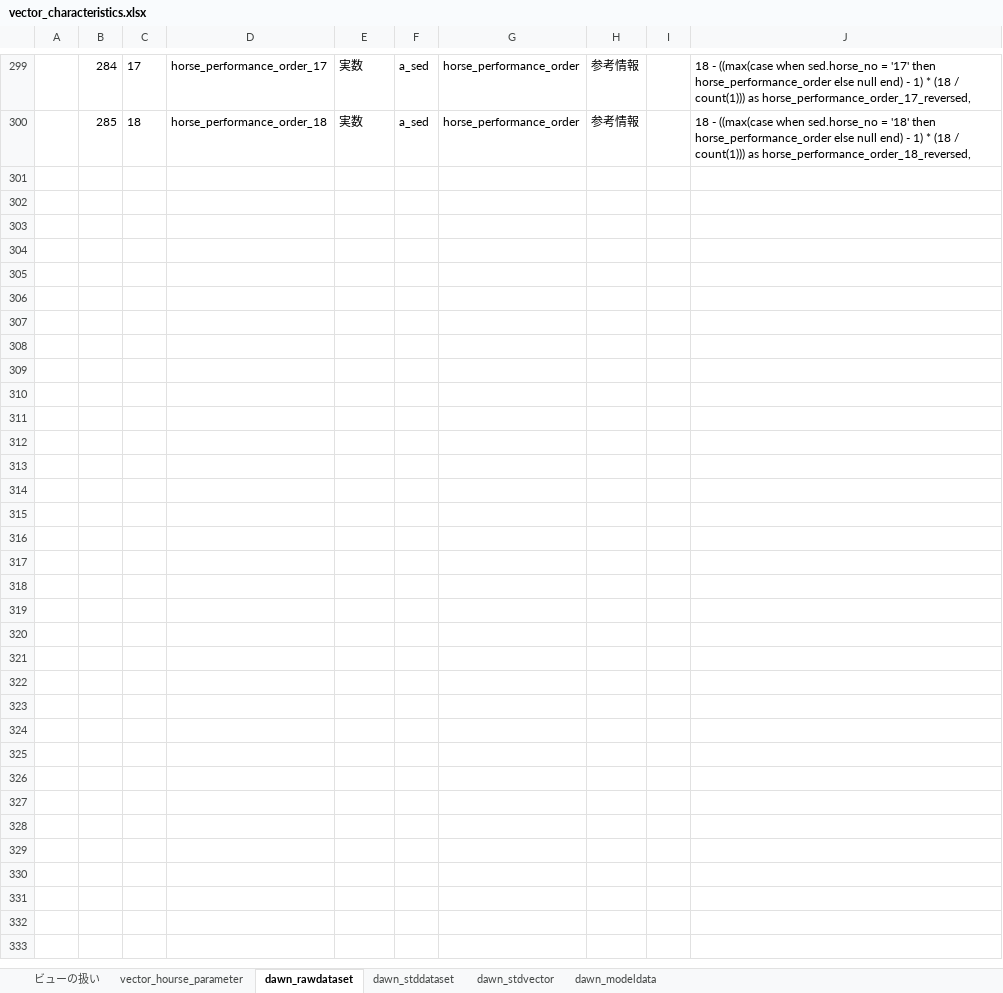
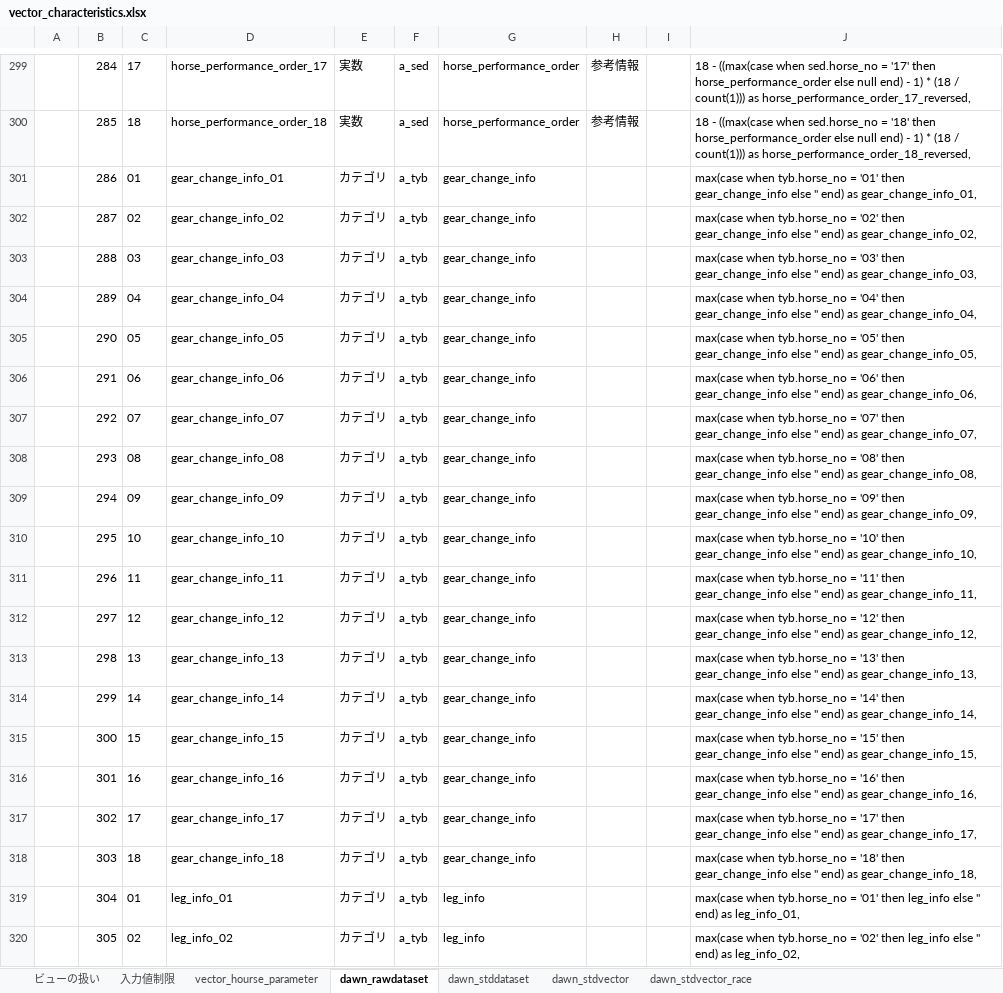
Before and after one commit to yu-it/deep_impact, an Excel workbook: documents/vector_characteristics.xlsx, sheet dawn_rawdataset, drawn as a sheet; only a part is shown, gaps mark what is left out; values as stored, in another font and other column widths than the file's, no borders; charts and pictures not drawn; the diff covers the shown part only; the diff names each change by its address in the sheet, - before the commit and + after, or states it on an @@ line.

```diff
--- a/documents/vector_characteristics.xlsx (sheet dawn_rawdataset)
+++ b/documents/vector_characteristics.xlsx (sheet dawn_rawdataset)
-sheet tab: dawn_modeldata
+sheet tab: 入力値制限
+sheet tab: dawn_stdvector_race
+row 301:  | 286 | 01 | gear_change_info_01 | カテゴリ | a_tyb | gear_change_info |  |  | max(case when tyb.horse_no = '01' then gear_change_info else '' end) as gear_change_info_01,
+row 302:  | 287 | 02 | gear_change_info_02 | カテゴリ | a_tyb | gear_change_info |  |  | max(case when tyb.horse_no = '02' then gear_change_info else '' end) as gear_change_info_02,
+row 303:  | 288 | 03 | gear_change_info_03 | カテゴリ | a_tyb | gear_change_info |  |  | max(case when tyb.horse_no = '03' then gear_change_info else '' end) as gear_change_info_03,
+row 304:  | 289 | 04 | gear_change_info_04 | カテゴリ | a_tyb | gear_change_info |  |  | max(case when tyb.horse_no = '04' then gear_change_info else '' end) as gear_change_info_04,
+row 305:  | 290 | 05 | gear_change_info_05 | カテゴリ | a_tyb | gear_change_info |  |  | max(case when tyb.horse_no = '05' then gear_change_info else '' end) as gear_change_info_05,
+row 306:  | 291 | 06 | gear_change_info_06 | カテゴリ | a_tyb | gear_change_info |  |  | max(case when tyb.horse_no = '06' then gear_change_info else '' end) as gear_change_info_06,
+row 307:  | 292 | 07 | gear_change_info_07 | カテゴリ | a_tyb | gear_change_info |  |  | max(case when tyb.horse_no = '07' then gear_change_info else '' end) as gear_change_info_07,
+row 308:  | 293 | 08 | gear_change_info_08 | カテゴリ | a_tyb | gear_change_info |  |  | max(case when tyb.horse_no = '08' then gear_change_info else '' end) as gear_change_info_08,
+row 309:  | 294 | 09 | gear_change_info_09 | カテゴリ | a_tyb | gear_change_info |  |  | max(case when tyb.horse_no = '09' then gear_change_info else '' end) as gear_change_info_09,
+row 310:  | 295 | 10 | gear_change_info_10 | カテゴリ | a_tyb | gear_change_info |  |  | max(case when tyb.horse_no = '10' then gear_change_info else '' end) as gear_change_info_10,
+row 311:  | 296 | 11 | gear_change_info_11 | カテゴリ | a_tyb | gear_change_info |  |  | max(case when tyb.horse_no = '11' then gear_change_info else '' end) as gear_change_info_11,
+row 312:  | 297 | 12 | gear_change_info_12 | カテゴリ | a_tyb | gear_change_info |  |  | max(case when tyb.horse_no = '12' then gear_change_info else '' end) as gear_change_info_12,
+row 313:  | 298 | 13 | gear_change_info_13 | カテゴリ | a_tyb | gear_change_info |  |  | max(case when tyb.horse_no = '13' then gear_change_info else '' end) as gear_change_info_13,
+row 314:  | 299 | 14 | gear_change_info_14 | カテゴリ | a_tyb | gear_change_info |  |  | max(case when tyb.horse_no = '14' then gear_change_info else '' end) as gear_change_info_14,
+row 315:  | 300 | 15 | gear_change_info_15 | カテゴリ | a_tyb | gear_change_info |  |  | max(case when tyb.horse_no = '15' then gear_change_info else '' end) as gear_change_info_15,
+row 316:  | 301 | 16 | gear_change_info_16 | カテゴリ | a_tyb | gear_change_info |  |  | max(case when tyb.horse_no = '16' then gear_change_info else '' end) as gear_change_info_16,
+row 317:  | 302 | 17 | gear_change_info_17 | カテゴリ | a_tyb | gear_change_info |  |  | max(case when tyb.horse_no = '17' then gear_change_info else '' end) as gear_change_info_17,
+row 318:  | 303 | 18 | gear_change_info_18 | カテゴリ | a_tyb | gear_change_info |  |  | max(case when tyb.horse_no = '18' then gear_change_info else '' end) as gear_change_info_18,
+row 319:  | 304 | 01 | leg_info_01 | カテゴリ | a_tyb | leg_info |  |  | max(case when tyb.horse_no = '01' then leg_info else '' end) as leg_info_01,
+row 320:  | 305 | 02 | leg_info_02 | カテゴリ | a_tyb | leg_info |  |  | max(case when tyb.horse_no = '02' then leg_info else '' end) as leg_info_02,
```
Also changed, not shown: 88 added rows and 144 edited cells elsewhere in this sheet, sheet dawn_stddataset, formulas that keep their value, charts or pictures, 8 other files.
